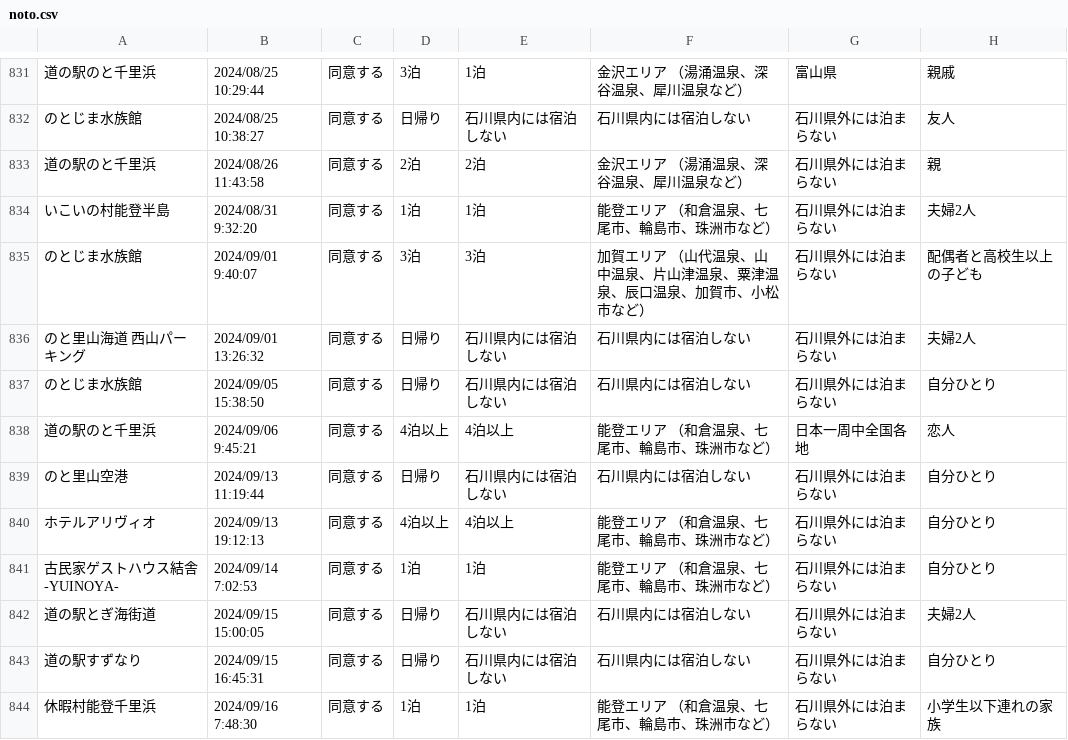
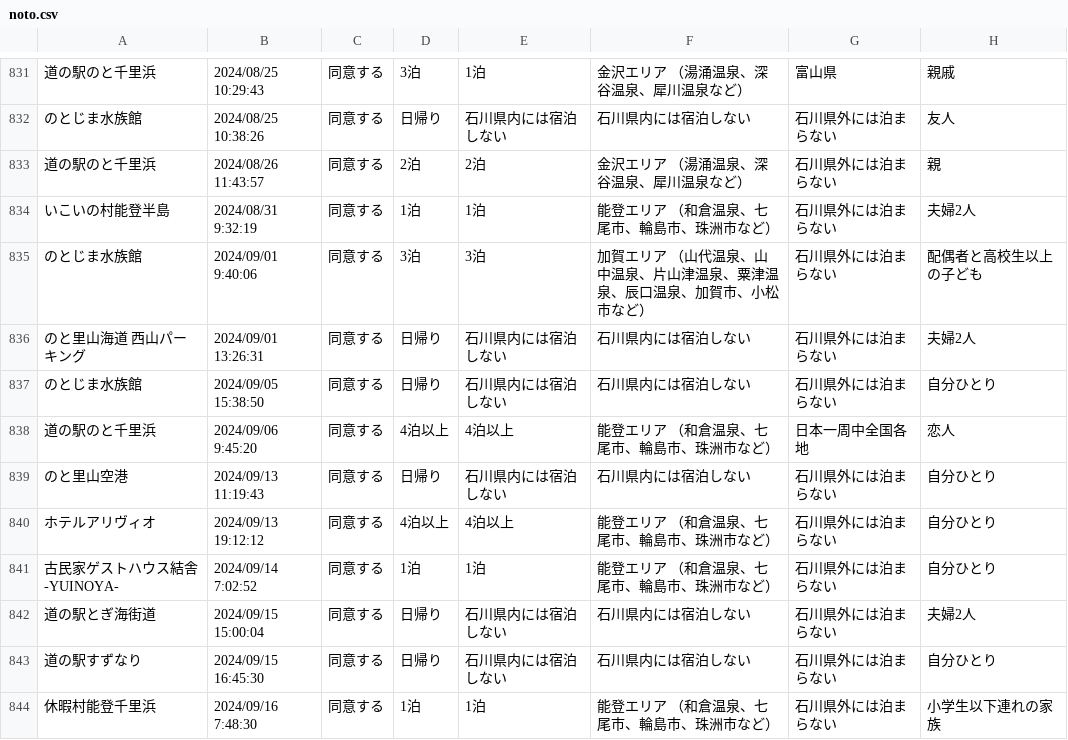
Before and after one commit to code4fukui/ishikawa-kanko-survey, a CSV file: noto.csv, drawn as a sheet; only a part is shown, gaps mark what is left out; the diff covers the shown part only; the diff names each change by its address in the sheet, - before the commit and + after, or states it on an @@ line.

```diff
--- a/noto.csv
+++ b/noto.csv
-B831: 2024/08/25 10:29:44
+B831: 2024/08/25 10:29:43
-B832: 2024/08/25 10:38:27
+B832: 2024/08/25 10:38:26
-B833: 2024/08/26 11:43:58
+B833: 2024/08/26 11:43:57
-B834: 2024/08/31 9:32:20
+B834: 2024/08/31 9:32:19
-B835: 2024/09/01 9:40:07
+B835: 2024/09/01 9:40:06
-B836: 2024/09/01 13:26:32
+B836: 2024/09/01 13:26:31
-B838: 2024/09/06 9:45:21
+B838: 2024/09/06 9:45:20
-B839: 2024/09/13 11:19:44
+B839: 2024/09/13 11:19:43
-B840: 2024/09/13 19:12:13
+B840: 2024/09/13 19:12:12
-B841: 2024/09/14 7:02:53
+B841: 2024/09/14 7:02:52
-B842: 2024/09/15 15:00:05
+B842: 2024/09/15 15:00:04
-B843: 2024/09/15 16:45:31
+B843: 2024/09/15 16:45:30
```
Also changed, not shown: 89 edited cells elsewhere in this file, 1 other file.
